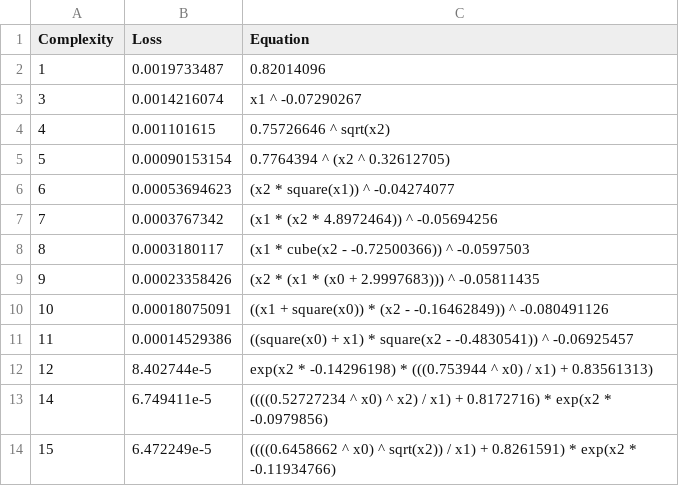
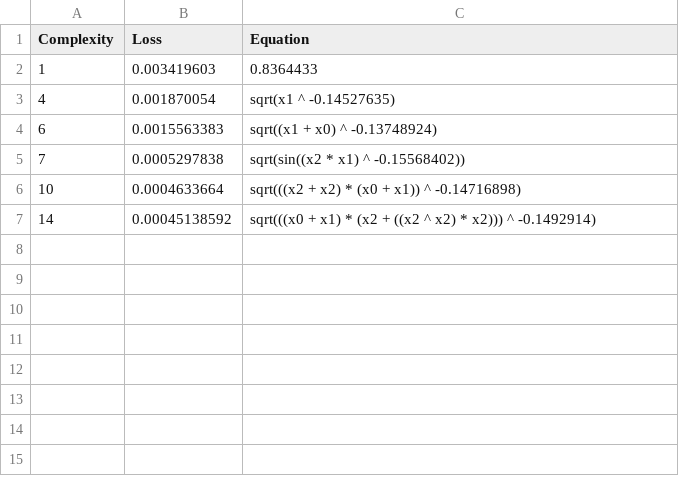
Before and after one commit to j-haralds/MSc_thesis, a CSV file: program/5_Multi/sr/outputs/C1_u_per_min10_2/hall_of_fame.csv, drawn as a sheet.

```diff
--- a/program/5_Multi/sr/outputs/C1_u_per_min10_2/hall_of_fame.csv
+++ b/program/5_Multi/sr/outputs/C1_u_per_min10_2/hall_of_fame.csv
@@ -1,14 +1,7 @@
 Complexity,Loss,Equation
-1,0.0019733487,"0.82014096"
-3,0.0014216074,"x1 ^ -0.07290267"
-4,0.001101615,"0.75726646 ^ sqrt(x2)"
-5,0.00090153154,"0.7764394 ^ (x2 ^ 0.32612705)"
-6,0.00053694623,"(x2 * square(x1)) ^ -0.04274077"
-7,0.0003767342,"(x1 * (x2 * 4.8972464)) ^ -0.05694256"
-8,0.0003180117,"(x1 * cube(x2 - -0.72500366)) ^ -0.0597503"
-9,0.00023358426,"(x2 * (x1 * (x0 + 2.9997683))) ^ -0.05811435"
-10,0.00018075091,"((x1 + square(x0)) * (x2 - -0.16462849)) ^ -0.080491126"
-11,0.00014529386,"((square(x0) + x1) * square(x2 - -0.4830541)) ^ -0.06925457"
-12,8.402744e-5,"exp(x2 * -0.14296198) * (((0.753944 ^ x0) / x1) + 0.83561313)"
-14,6.749411e-5,"((((0.52727234 ^ x0) ^ x2) / x1) + 0.8172716) * exp(x2 * -0.0979856)"
-15,6.472249e-5,"((((0.6458662 ^ x0) ^ sqrt(x2)) / x1) + 0.8261591) * exp(x2 * -0.11934766)"
+1,0.003419603,"0.8364433"
+4,0.001870054,"sqrt(x1 ^ -0.14527635)"
+6,0.0015563383,"sqrt((x1 + x0) ^ -0.13748924)"
+7,0.0005297838,"sqrt(sin((x2 * x1) ^ -0.15568402))"
+10,0.0004633664,"sqrt(((x2 + x2) * (x0 + x1)) ^ -0.14716898)"
+14,0.00045138592,"sqrt(((x0 + x1) * (x2 + ((x2 ^ x2) * x2))) ^ -0.1492914)"
```
Also changed, not shown: program/5_Multi/sr/outputs/R1_u_per_min10_2/hall_of_fame.csv, program/5_Multi/sr/outputs/k_u_per_min10_2/hall_of_fame.csv, 13 other files.
